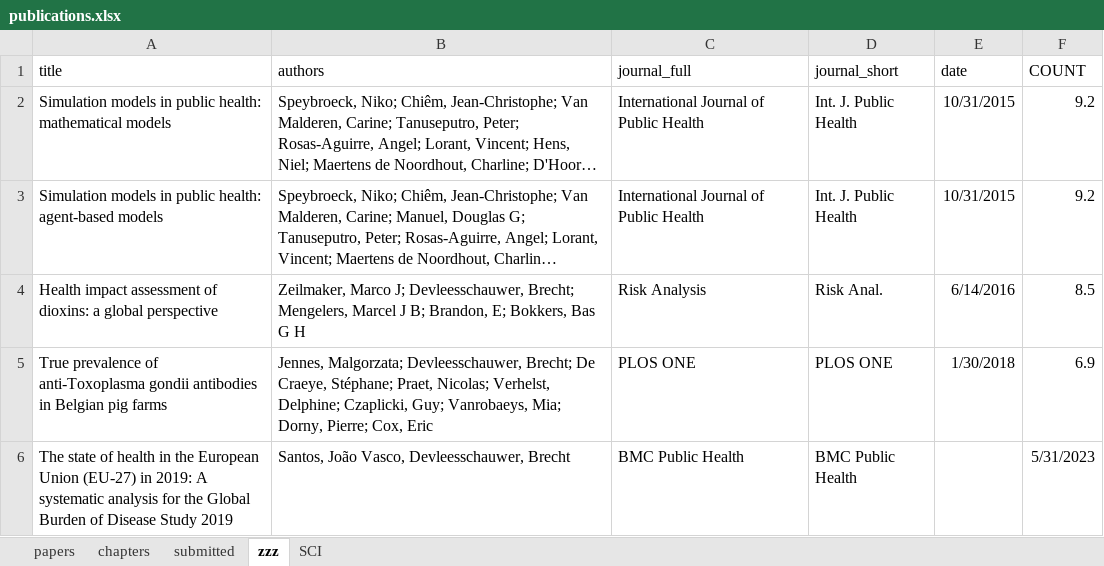
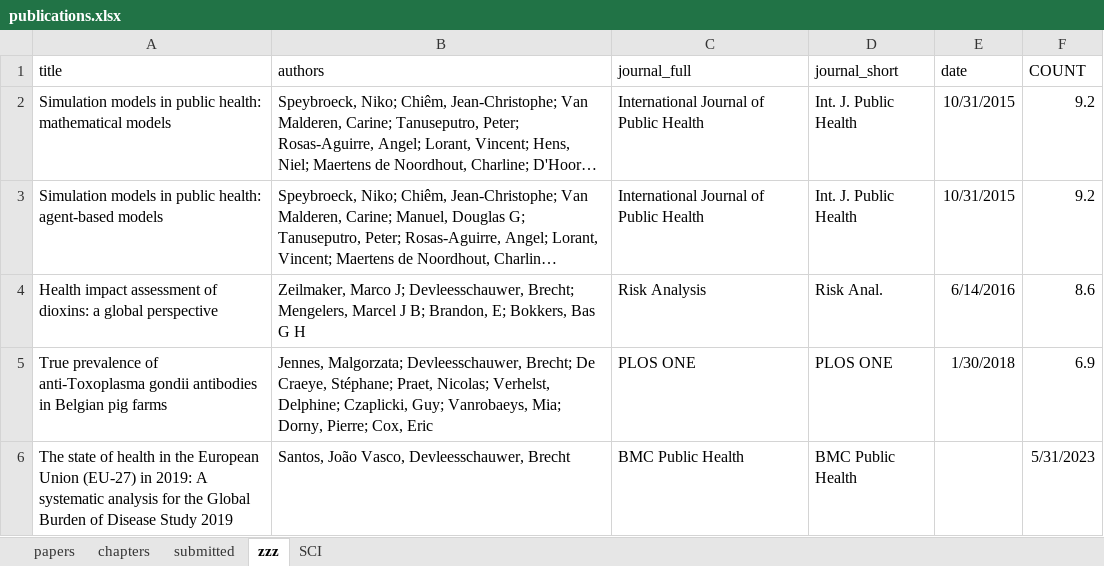
Before and after one commit to brechtdv/brechtdv.github.io, an Excel workbook: publications.xlsx, sheet zzz, drawn as a sheet; long unchanged cells end in …; values as stored, in another font and other column widths than the file's, no borders; table styles not drawn; the diff names each change by its address in the sheet, - before the commit and + after, or states it on an @@ line.

```diff
--- a/publications.xlsx (sheet zzz)
+++ b/publications.xlsx (sheet zzz)
-F4 (COUNT): 8.5
+F4 (COUNT): 8.6
```
Also changed, not shown: sheet submitted, 2 other files.
